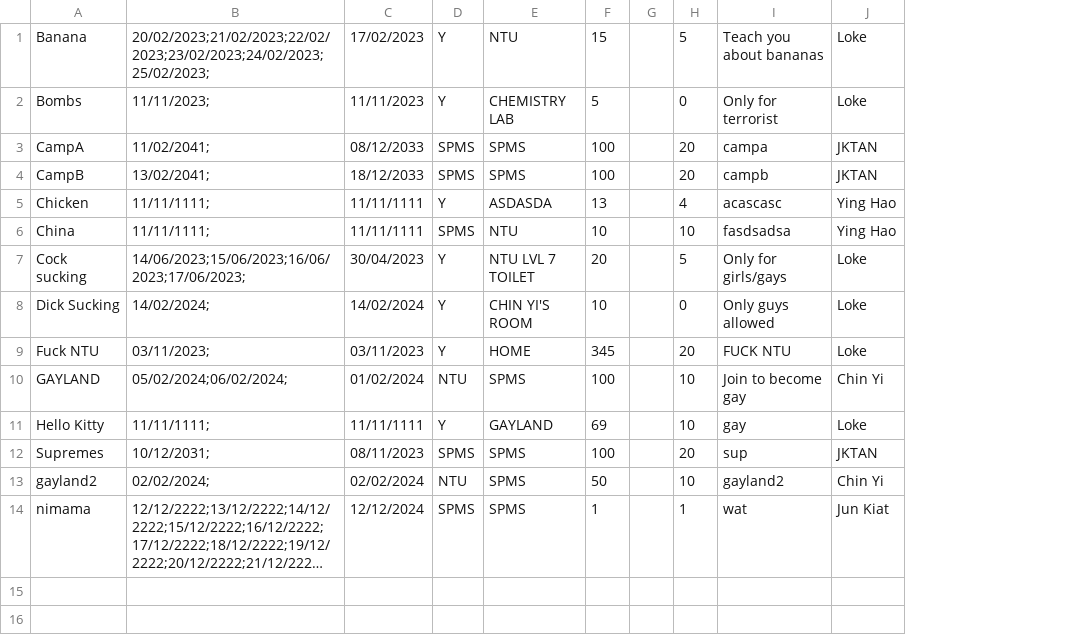
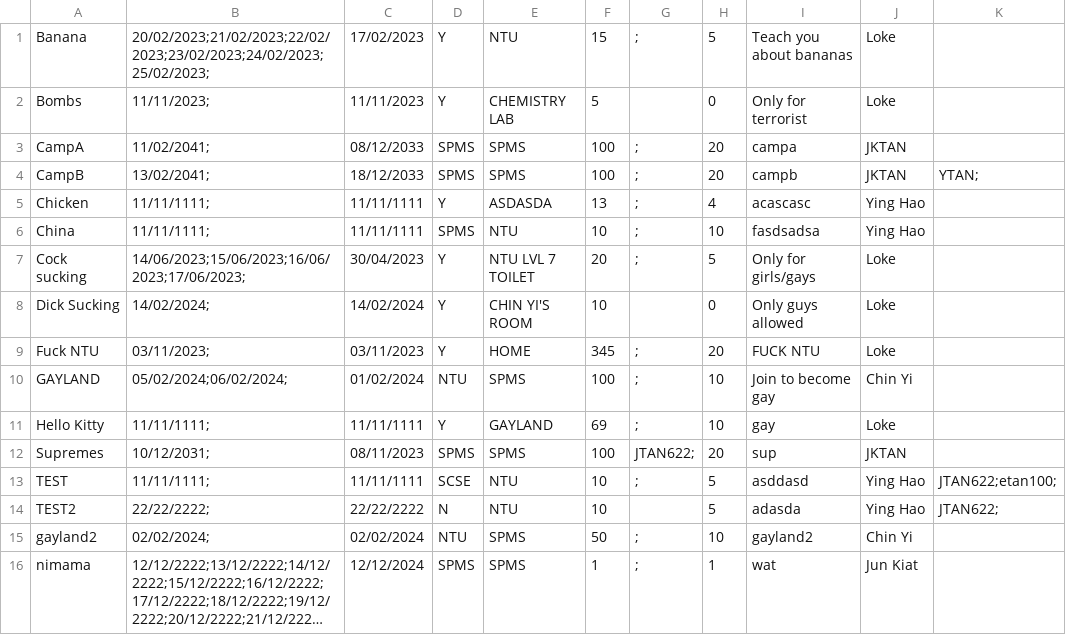
Before and after one commit to Thatguyfergy/CampApplicationAndManagementSystem-CAMS, a CSV file: csvfiles/camps.csv, drawn as a sheet; long unchanged cells end in …; removed rows and columns are numbered as before the commit, all else as after; the diff names each change by its address in the sheet, - before the commit and + after, or states it on an @@ line.

Commit message:
student can see their registered camps alr

```diff
--- a/csvfiles/camps.csv
+++ b/csvfiles/camps.csv
-column G, empty
+column G, rows 1-12: ; |  | ; | ; | ; | ; | ; |  | ; | ; | ; | JTAN622;; rows 15-16: ; | ;
+column K, row 4: YTAN;
+row 13: TEST | 11/11/1111; | 11/11/1111 | SCSE | NTU | 10 | ; | 5 | asddasd | Ying Hao | JTAN622;etan100;
+row 14: TEST2 | 22/22/2222; | 22/22/2222 | N | NTU | 10 |  | 5 | adasda | Ying Hao | JTAN622;
```
Also changed, not shown: csvfiles/usersStaff.csv, 3 other files.
